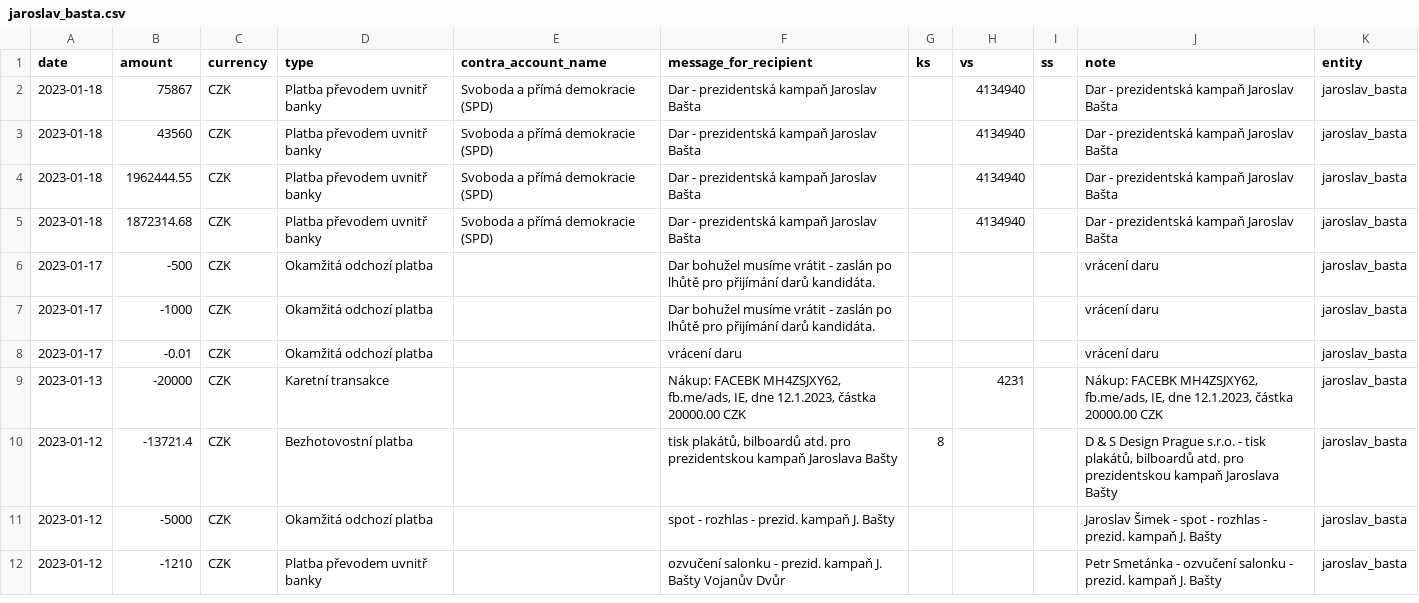
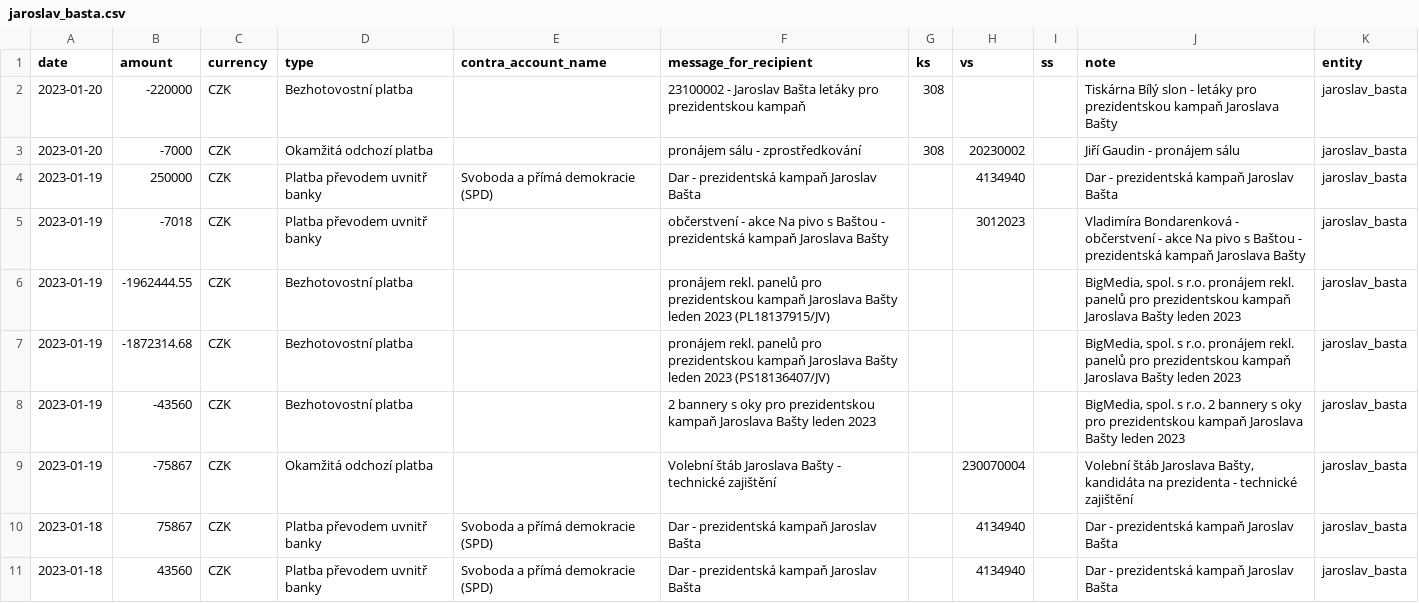
Before and after one commit to opop999/TI_monitoring_transparent_accounts_2023, a CSV file: output/fio/individual_accounts/jaroslav_basta.csv, drawn as a sheet; only a part is shown; the shorter side is filled out with more unchanged rows.

```diff
--- a/output/fio/individual_accounts/jaroslav_basta.csv
+++ b/output/fio/individual_accounts/jaroslav_basta.csv
@@ -1,2 +1,10 @@
 date,amount,currency,type,contra_account_name,message_for_recipient,ks,vs,ss,note,entity
+2023-01-20,-220000,CZK,Bezhotovostní platba,,23100002 - Jaroslav Bašta letáky pro prezidentskou kampaň,308,,,Tiskárna Bílý slon - letáky pro prezidentskou kampaň Jaroslava Bašty,jaroslav_basta
+2023-01-20,-7000,CZK,Okamžitá odchozí platba,,pronájem sálu - zprostředkování,308,20230002,,Jiří Gaudin - pronájem sálu,jaroslav_basta
+2023-01-19,250000,CZK,Platba převodem uvnitř banky,Svoboda a přímá demokracie (SPD),Dar - prezidentská kampaň Jaroslav Bašta,,4134940,,Dar - prezidentská kampaň Jaroslav Bašta,jaroslav_basta
+2023-01-19,-7018,CZK,Platba převodem uvnitř banky,,občerstvení - akce Na pivo s Baštou - prezidentská kampaň Jaroslava Bašty,,3012023,,Vladimíra Bondarenková - občerstvení - akce Na pivo s Baštou - prezidentská kampaň Jaroslava Bašty,jaroslav_basta
+2023-01-19,-1962444.55,CZK,Bezhotovostní platba,,pronájem rekl. panelů pro prezidentskou kampaň Jaroslava Bašty leden 2023 (PL18137915/JV),,,,"BigMedia, spol. s r.o. pronájem rekl. panelů pro prezidentskou kampaň Jaroslava Bašty leden 2023",jaroslav_basta
+2023-01-19,-1872314.68,CZK,Bezhotovostní platba,,pronájem rekl. panelů pro prezidentskou kampaň Jaroslava Bašty leden 2023 (PS18136407/JV),,,,"BigMedia, spol. s r.o. pronájem rekl. panelů pro prezidentskou kampaň Jaroslava Bašty leden 2023",jaroslav_basta
+2023-01-19,-43560,CZK,Bezhotovostní platba,,2 bannery s oky pro prezidentskou kampaň Jaroslava Bašty leden 2023,,,,"BigMedia, spol. s r.o. 2 bannery s oky pro prezidentskou kampaň Jaroslava Bašty leden 2023",jaroslav_basta
+2023-01-19,-75867,CZK,Okamžitá odchozí platba,,Volební štáb Jaroslava Bašty - technické zajištění,,230070004,,"Volební štáb Jaroslava Bašty, kandidáta na prezidenta - technické zajištění",jaroslav_basta
 2023-01-18,75867,CZK,Platba převodem uvnitř banky,Svoboda a přímá demokracie (SPD),Dar - prezidentská kampaň Jaroslav Bašta,,4134940,,Dar - prezidentská kampaň Jaroslav Bašta,jaroslav_basta
```
Also changed, not shown: output/csas/individual_accounts/pavel_fischer.csv, output/fio/individual_accounts/marek_hilser.csv, 20 other files.
